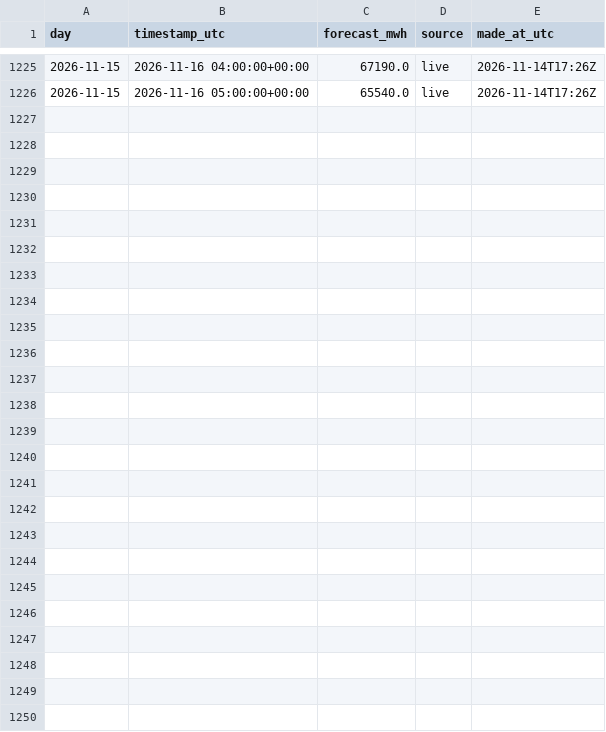
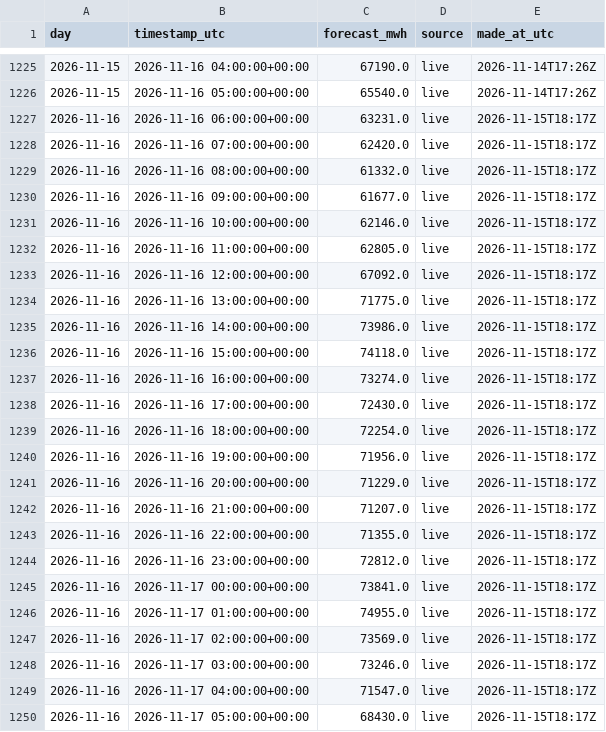
Before and after one commit to austi20/miso-demand-forecaster, a CSV file: metrics/forecasts.csv, drawn as a sheet; only a part is shown, gaps mark what is left out.

```diff
--- a/metrics/forecasts.csv
+++ b/metrics/forecasts.csv
@@ -1226 +1226,25 @@ day,timestamp_utc,forecast_mwh,source,made_at_utc
 2026-11-15,2026-11-16 05:00:00+00:00,65540.0,live,2026-11-14T17:26Z
+2026-11-16,2026-11-16 06:00:00+00:00,63231.0,live,2026-11-15T18:17Z
+2026-11-16,2026-11-16 07:00:00+00:00,62420.0,live,2026-11-15T18:17Z
+2026-11-16,2026-11-16 08:00:00+00:00,61332.0,live,2026-11-15T18:17Z
+2026-11-16,2026-11-16 09:00:00+00:00,61677.0,live,2026-11-15T18:17Z
+2026-11-16,2026-11-16 10:00:00+00:00,62146.0,live,2026-11-15T18:17Z
+2026-11-16,2026-11-16 11:00:00+00:00,62805.0,live,2026-11-15T18:17Z
+2026-11-16,2026-11-16 12:00:00+00:00,67092.0,live,2026-11-15T18:17Z
+2026-11-16,2026-11-16 13:00:00+00:00,71775.0,live,2026-11-15T18:17Z
+2026-11-16,2026-11-16 14:00:00+00:00,73986.0,live,2026-11-15T18:17Z
+2026-11-16,2026-11-16 15:00:00+00:00,74118.0,live,2026-11-15T18:17Z
+2026-11-16,2026-11-16 16:00:00+00:00,73274.0,live,2026-11-15T18:17Z
+2026-11-16,2026-11-16 17:00:00+00:00,72430.0,live,2026-11-15T18:17Z
+2026-11-16,2026-11-16 18:00:00+00:00,72254.0,live,2026-11-15T18:17Z
+2026-11-16,2026-11-16 19:00:00+00:00,71956.0,live,2026-11-15T18:17Z
+2026-11-16,2026-11-16 20:00:00+00:00,71229.0,live,2026-11-15T18:17Z
+2026-11-16,2026-11-16 21:00:00+00:00,71207.0,live,2026-11-15T18:17Z
+2026-11-16,2026-11-16 22:00:00+00:00,71355.0,live,2026-11-15T18:17Z
+2026-11-16,2026-11-16 23:00:00+00:00,72812.0,live,2026-11-15T18:17Z
+2026-11-16,2026-11-17 00:00:00+00:00,73841.0,live,2026-11-15T18:17Z
+2026-11-16,2026-11-17 01:00:00+00:00,74955.0,live,2026-11-15T18:17Z
+2026-11-16,2026-11-17 02:00:00+00:00,73569.0,live,2026-11-15T18:17Z
+2026-11-16,2026-11-17 03:00:00+00:00,73246.0,live,2026-11-15T18:17Z
+2026-11-16,2026-11-17 04:00:00+00:00,71547.0,live,2026-11-15T18:17Z
+2026-11-16,2026-11-17 05:00:00+00:00,68430.0,live,2026-11-15T18:17Z
```
Also changed, not shown: metrics/daily_scores.csv, 1 other file.
